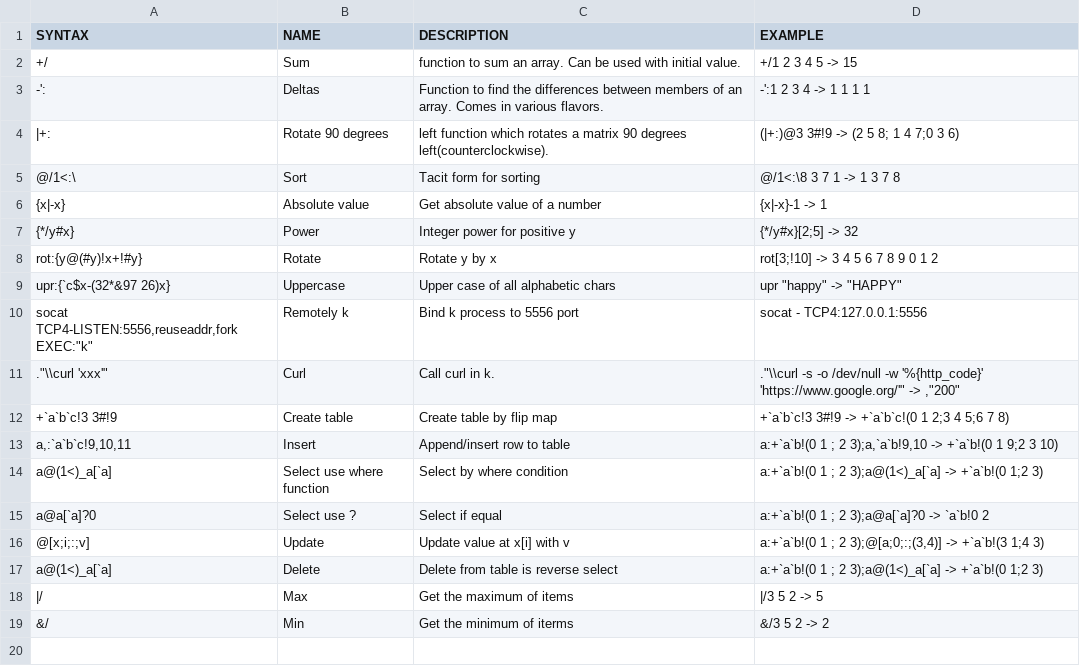
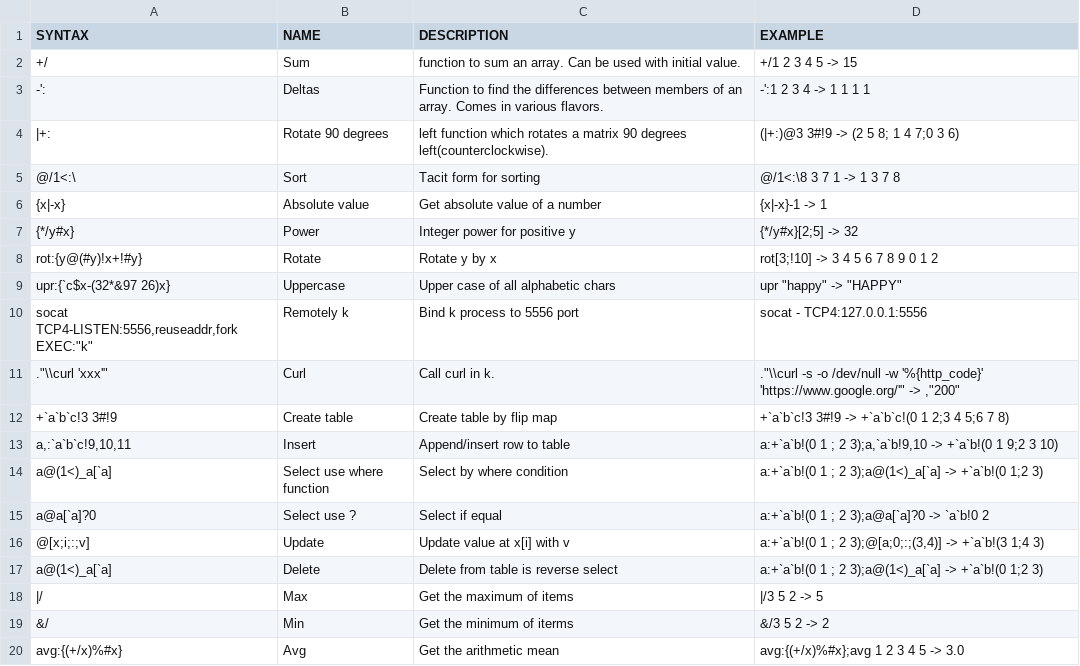
Before and after one commit to secwang/ngnkcart, a TSV file: table.tsv, drawn as a sheet.

Commit message:
Update table.tsv
add avg

```diff
--- a/table.tsv
+++ b/table.tsv
@@ -19 +19,2 @@ a@(1<)_a[`a]	Delete	Delete from table is reverse select	a:+`a`b!(0 1 ; 2 3);a@(1
 &/	Min	Get the minimum of iterms	&/3 5 2 -> 2
+avg:{(+/x)%#x}	Avg	Get the arithmetic mean	avg:{(+/x)%#x};avg 1 2 3 4 5 -> 3.0
```
